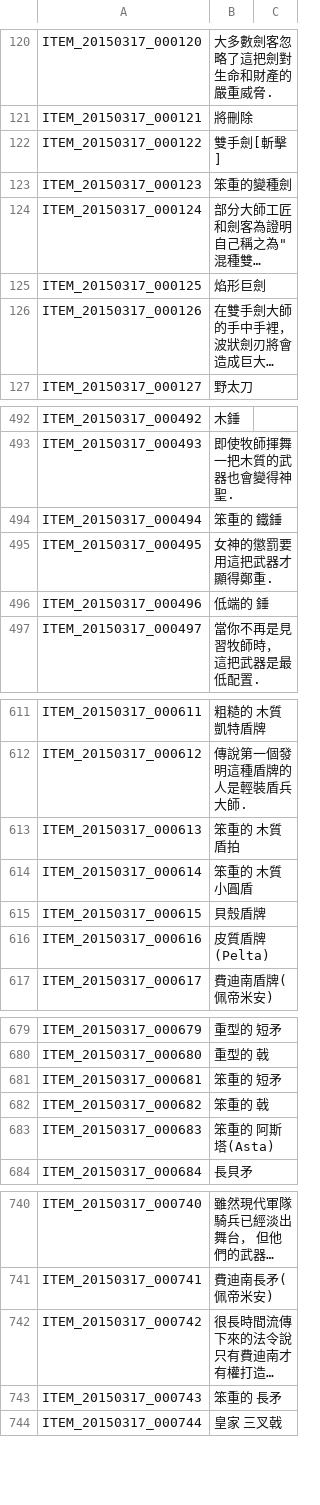
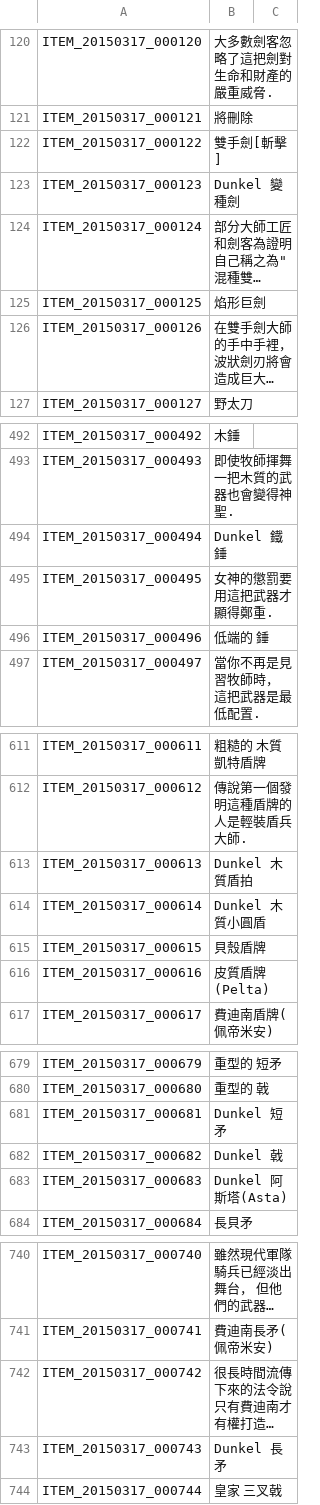
Before and after one commit to Meowurs/TreeOfSaviorChineseTraditional, a TSV file: ITEM.tsv, drawn as a sheet; only a part is shown, gaps mark what is left out; long unchanged cells end in …; the diff covers the shown part only; the diff names each change by its address in the sheet, - before the commit and + after, or states it on an @@ line.

Commit message:
修正錯誤   笨重的->Dunkel     *鐵匠NPC

```diff
--- a/ITEM.tsv
+++ b/ITEM.tsv
-B123: 笨重的變種劍
+B123: Dunkel 變種劍
-B494: 笨重的 鐵錘
+B494: Dunkel 鐵錘
-B613: 笨重的 木質盾拍
+B613: Dunkel 木質盾拍
-B614: 笨重的 木質小圓盾
+B614: Dunkel 木質小圓盾
-B681: 笨重的 短矛
+B681: Dunkel 短矛
-B682: 笨重的 戟
+B682: Dunkel 戟
-B683: 笨重的 阿斯塔(Asta)
+B683: Dunkel 阿斯塔(Asta)
-B743: 笨重的 長矛
+B743: Dunkel 長矛
```
Also changed, not shown: 37 edited cells elsewhere in this file.
